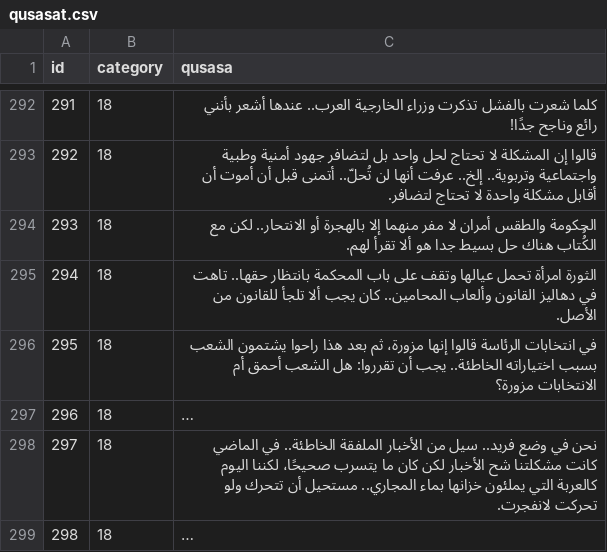
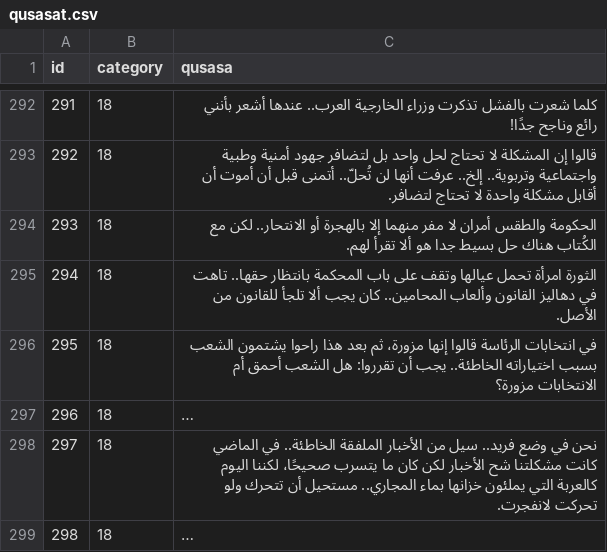
Before and after one commit to hammady/qusasat, a CSV file: data/qusasat.csv, drawn as a sheet; only a part is shown, gaps mark what is left out; long unchanged cells end in ….

Commit message:
Update qusasat.csv

```diff
--- a/data/qusasat.csv
+++ b/data/qusasat.csv
@@ -313,3 +313,3 @@ id,category,qusasa
 292,18,قالوا إن المشكلة لا تحتاج لحل واحد بل لتضافر جهود أمنية وطبية واجتماعية وتربوية.. إلخ.. عرفت أنها لن تُحلّ.. أتمنى قبل أن أموت أن أقابل مشكلة واحدة لا تحتاج لتضافر.
-293,18,الحكومة والطقس أمران لا مفر منهما إلا بالهجرة أو الانتحار.. لكن مع الكُُتاب هناك حل بسيط جدا هو ألا تقرأ لهم.
+293,18,الحكومة والطقس أمران لا مفر منهما إلا بالهجرة أو الانتحار.. لكن مع الكُتاب هناك حل بسيط جدا هو ألا تقرأ لهم.
 294,18,الثورة امرأة تحمل عيالها وتقف على باب المحكمة بانتظار حقها.. تاهت في دهاليز القانون وألعاب المحامين.. كان يجب ألا تلجأ للقانون من الأصل.
```
